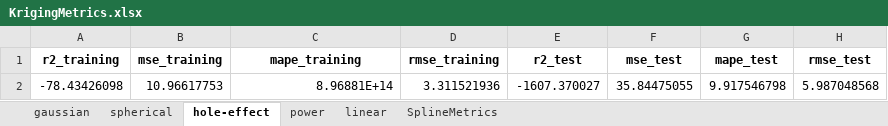
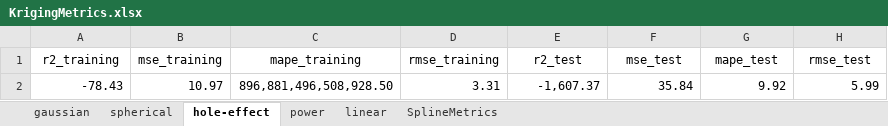
Before and after one commit to sarahmss/IC-2025.1, an Excel workbook: robot-data/KrigingVsg/content/KrigingMetrics.xlsx, sheet hole-effect, drawn as a sheet; values as stored, in another font and other column widths than the file's, no borders; removed rows and columns are numbered as before the commit, all else as after; the diff names each change by its address in the sheet, - before the commit and + after, or states it on an @@ line.

```diff
--- a/robot-data/KrigingVsg/content/KrigingMetrics.xlsx (sheet hole-effect)
+++ b/robot-data/KrigingVsg/content/KrigingMetrics.xlsx (sheet hole-effect)
-A1:H1 bold: on
+A1:H1 bold: off
-row 2: -78.43426098 | 10.96617753 | 8.96881E+14 | 3.311521936 | -1607.370027 | 35.84475055 | 9.917546798 | 5.987048568
+row 2: -78.43 | 10.97 | 896,881,496,508,928.50 | 3.31 | -1,607.37 | 35.84 | 9.92 | 5.99
```
Also changed, not shown: sheet power, sheet linear, sheet spherical, sheet gaussian, sheet SplineMetrics, 39 other files.
